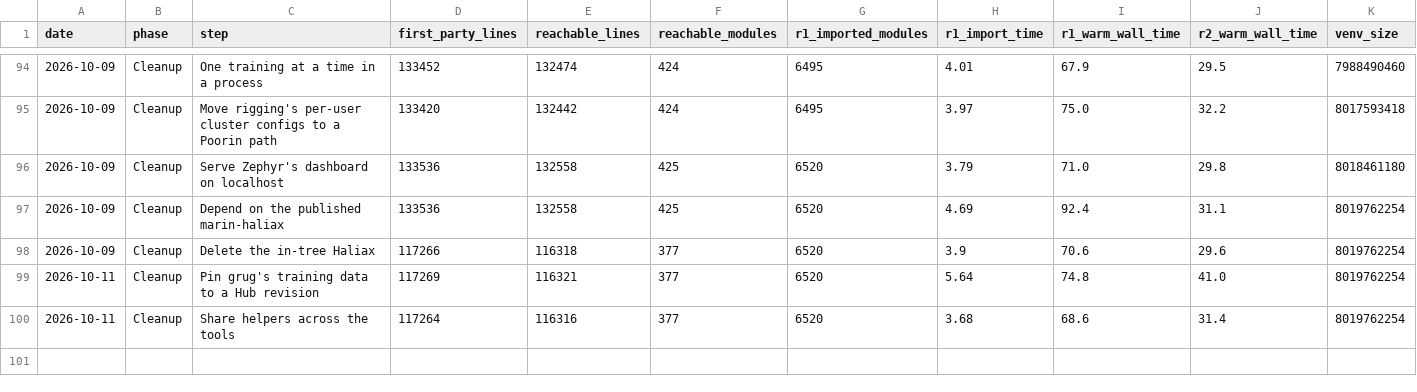
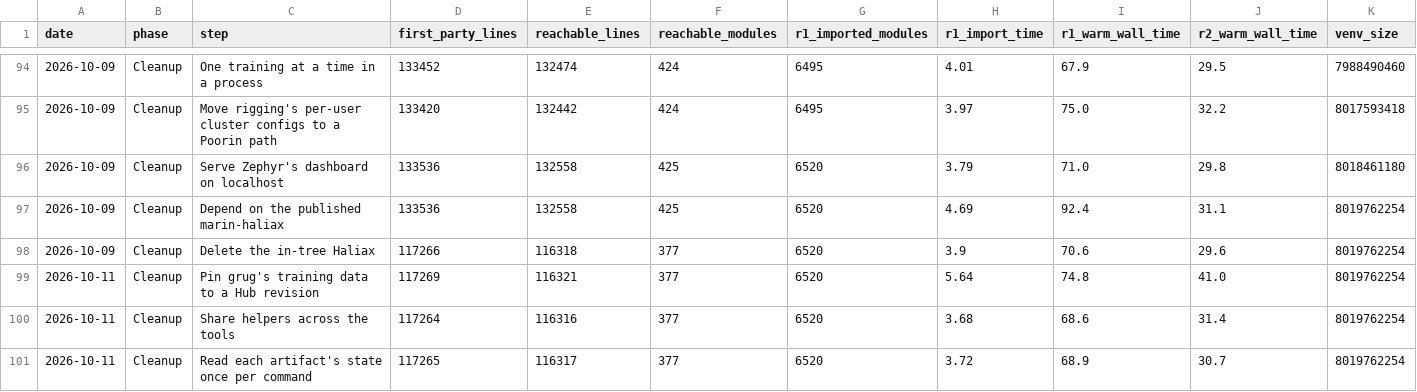
Before and after one commit to jasgcode/Poorin, a CSV file: docs/poorin/prune-metrics.csv, drawn as a sheet; only a part is shown, gaps mark what is left out; the diff names each change by its address in the sheet, - before the commit and + after, or states it on an @@ line.

Commit message:
[poorin] Read each artifact's state once per command
The experiment CLI read every artifact's record and status to build the
plan, and under --run lazy.run read them all again before the runner
started. The CLI now computes fingerprints, which read nothing, to apply
and check overrides, and reads states only for the plan or --resume.

cache_state.graph_states serves both the plan and run(): handles that
share a name@version and a recipe are one artifact, read once, so a
sweep stops re-reading its shared dataset per trial; two recipes for
one name@version are refused by the plan as well as by --run. A fixed
version over a dev dependency is now refused when the handle is built,
so the plan no longer lowers each handle, which captured provenance
with six Git calls per handle only to discard it.

Also: --max-concurrent defaults to 8 directly, --resume reuses
--version's validation, and the training lock is a plain with. Decision
D105 records this pass, including the findings it did not apply.

```diff
--- a/docs/poorin/prune-metrics.csv
+++ b/docs/poorin/prune-metrics.csv
+row 101: 2026-10-11 | Cleanup | Read each artifact's state once per command | 117265 | 116317 | 377 | 6520 | 3.72 | 68.9 | 30.7 | 8019762254
```
Also changed, not shown: 8 other files.
